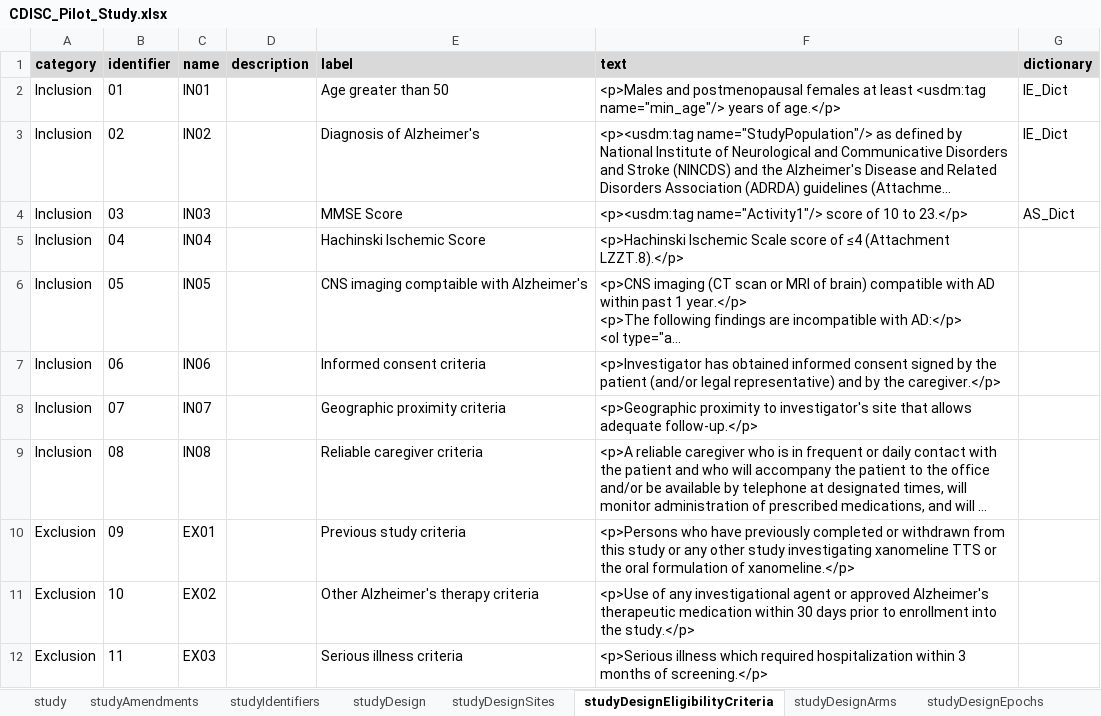
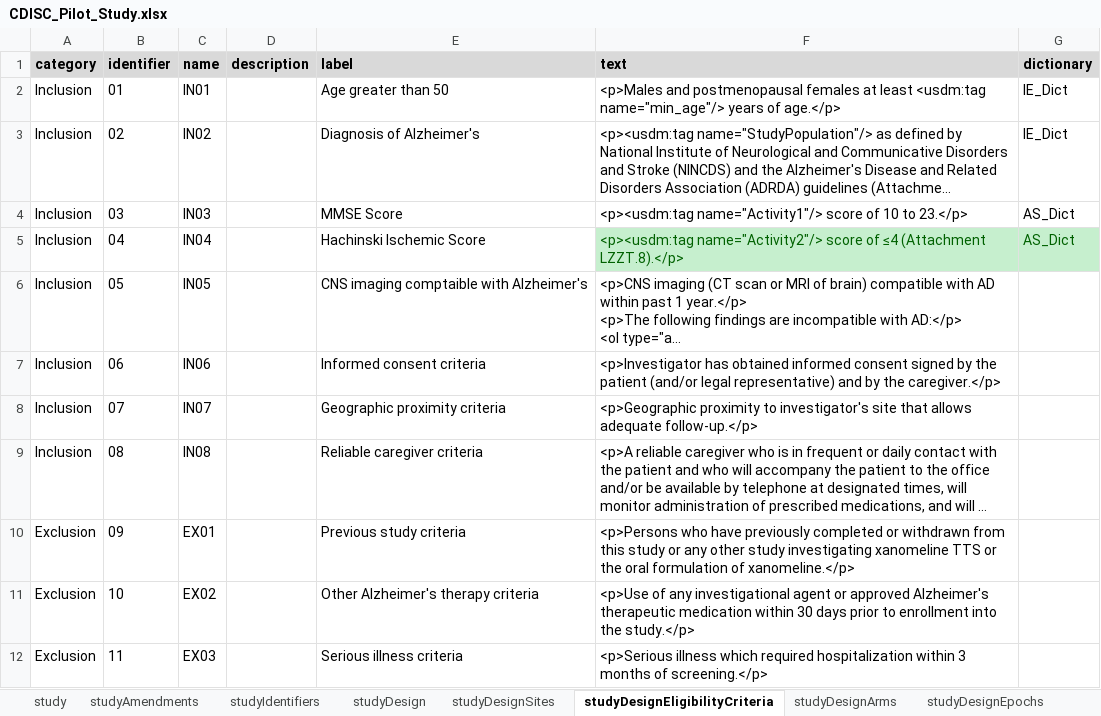
Before and after one commit to data4knowledge/usdm_data, an Excel workbook: source_data/CDISC_Pilot/CDISC_Pilot_Study.xlsx, sheet studyDesignEligibilityCriteria, drawn as a sheet; only a part is shown; long unchanged cells end in …; values as stored, in another font and other column widths than the file's, no borders; the diff names each change by its address in the sheet, - before the commit and + after, or states it on an @@ line.

```diff
--- a/source_data/CDISC_Pilot/CDISC_Pilot_Study.xlsx (sheet studyDesignEligibilityCriteria)
+++ b/source_data/CDISC_Pilot/CDISC_Pilot_Study.xlsx (sheet studyDesignEligibilityCriteria)
-F5 (text): <p>Hachinski Ischemic Scale score of…
+F5 (text): <p><usdm:tag name="Activity2"/> score of…
-F5:G5 fill: none
+F5:G5 fill: #C6EFCE
-F5 text colour: black
+F5 text colour: #006100
-G5 (dictionary): (empty)
+G5 (dictionary): AS_Dict
```
Also changed, not shown: sheet dictionaries, sheet studyDesignActivities, 3 other files.
